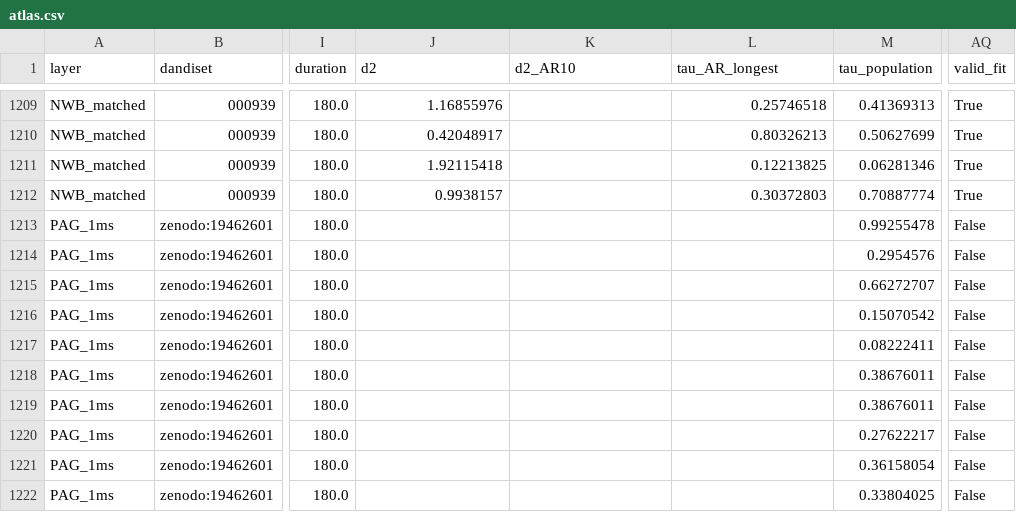
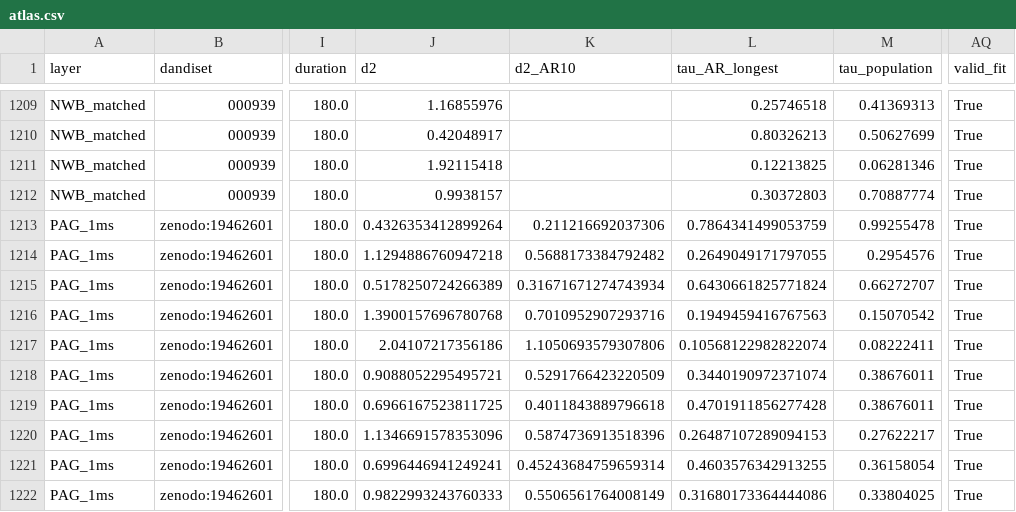
Before and after one commit to Lifescience-Lyyyyyy/Criticality-Evolution-in-Sleep, a CSV file: research/criticality_dynamics_atlas/results/atlas.csv, drawn as a sheet; only a part is shown, gaps mark what is left out; the diff covers the shown part only; the diff names each change by its address in the sheet, - before the commit and + after, or states it on an @@ line.

Commit message:
Publish paired native-bin dynamics and PAG REM criticality results

```diff
--- a/research/criticality_dynamics_atlas/results/atlas.csv
+++ b/research/criticality_dynamics_atlas/results/atlas.csv
-J1213 (d2): (empty)
+J1213 (d2): 0.4326353412899264
-K1213 (d2_AR10): (empty)
+K1213 (d2_AR10): 0.211216692037306
-L1213 (tau_AR_longest): (empty)
+L1213 (tau_AR_longest): 0.7864341499053759
-AQ1213:AQ1222 (valid_fit): False
+AQ1213:AQ1222 (valid_fit): True
-J1214 (d2): (empty)
+J1214 (d2): 1.1294886760947218
-K1214 (d2_AR10): (empty)
+K1214 (d2_AR10): 0.5688173384792482
-L1214 (tau_AR_longest): (empty)
+L1214 (tau_AR_longest): 0.2649049171797055
-J1215 (d2): (empty)
+J1215 (d2): 0.5178250724266389
-K1215 (d2_AR10): (empty)
+K1215 (d2_AR10): 0.31671671274743934
-L1215 (tau_AR_longest): (empty)
+L1215 (tau_AR_longest): 0.6430661825771824
-J1216 (d2): (empty)
+J1216 (d2): 1.3900157696780768
-K1216 (d2_AR10): (empty)
+K1216 (d2_AR10): 0.7010952907293716
-L1216 (tau_AR_longest): (empty)
+L1216 (tau_AR_longest): 0.1949459416767563
-J1217 (d2): (empty)
+J1217 (d2): 2.04107217356186
-K1217 (d2_AR10): (empty)
+K1217 (d2_AR10): 1.1050693579307806
-L1217 (tau_AR_longest): (empty)
+L1217 (tau_AR_longest): 0.10568122982822074
-J1218 (d2): (empty)
+J1218 (d2): 0.9088052295495721
-K1218 (d2_AR10): (empty)
+K1218 (d2_AR10): 0.5291766423220509
-L1218 (tau_AR_longest): (empty)
+L1218 (tau_AR_longest): 0.3440190972371074
-J1219 (d2): (empty)
+J1219 (d2): 0.6966167523811725
-K1219 (d2_AR10): (empty)
+K1219 (d2_AR10): 0.4011843889796618
-L1219 (tau_AR_longest): (empty)
+L1219 (tau_AR_longest): 0.4701911856277428
-J1220 (d2): (empty)
+J1220 (d2): 1.1346691578353096
-K1220 (d2_AR10): (empty)
+K1220 (d2_AR10): 0.5874736913518396
-L1220 (tau_AR_longest): (empty)
+L1220 (tau_AR_longest): 0.26487107289094153
-J1221 (d2): (empty)
+J1221 (d2): 0.6996446941249241
-K1221 (d2_AR10): (empty)
+K1221 (d2_AR10): 0.45243684759659314
-L1221 (tau_AR_longest): (empty)
+L1221 (tau_AR_longest): 0.4603576342913255
-J1222 (d2): (empty)
+J1222 (d2): 0.9822993243760333
-K1222 (d2_AR10): (empty)
+K1222 (d2_AR10): 0.5506561764008149
-L1222 (tau_AR_longest): (empty)
+L1222 (tau_AR_longest): 0.31680173364444086
```
Also changed, not shown: 32 edited cells elsewhere in this file, 15 other files.
